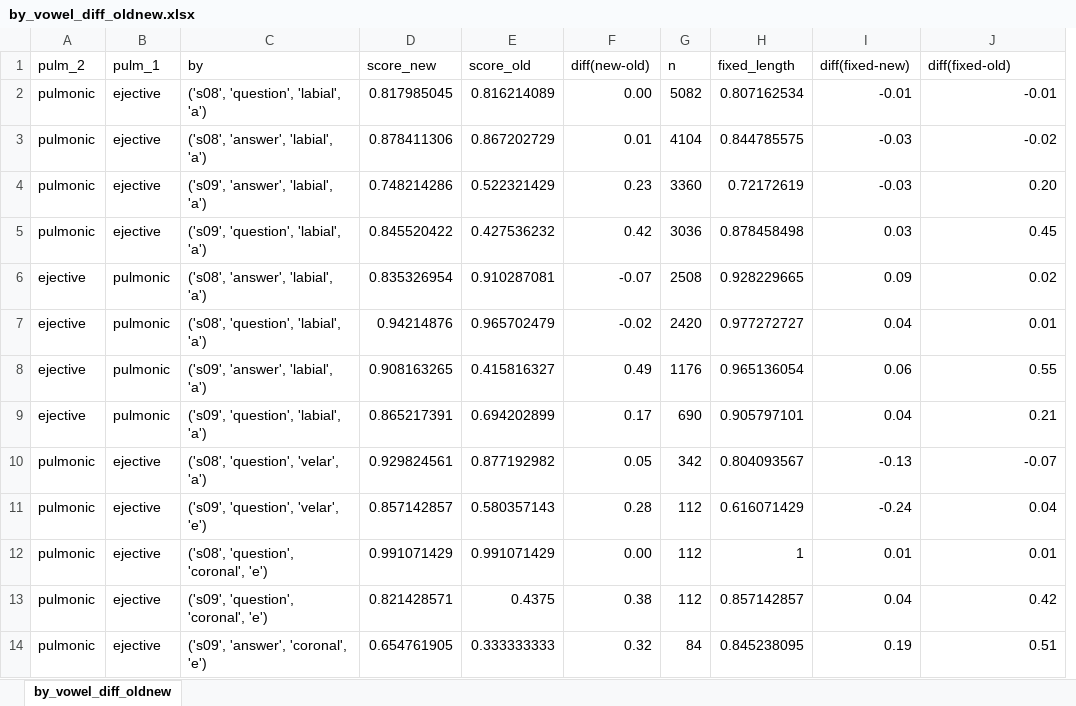
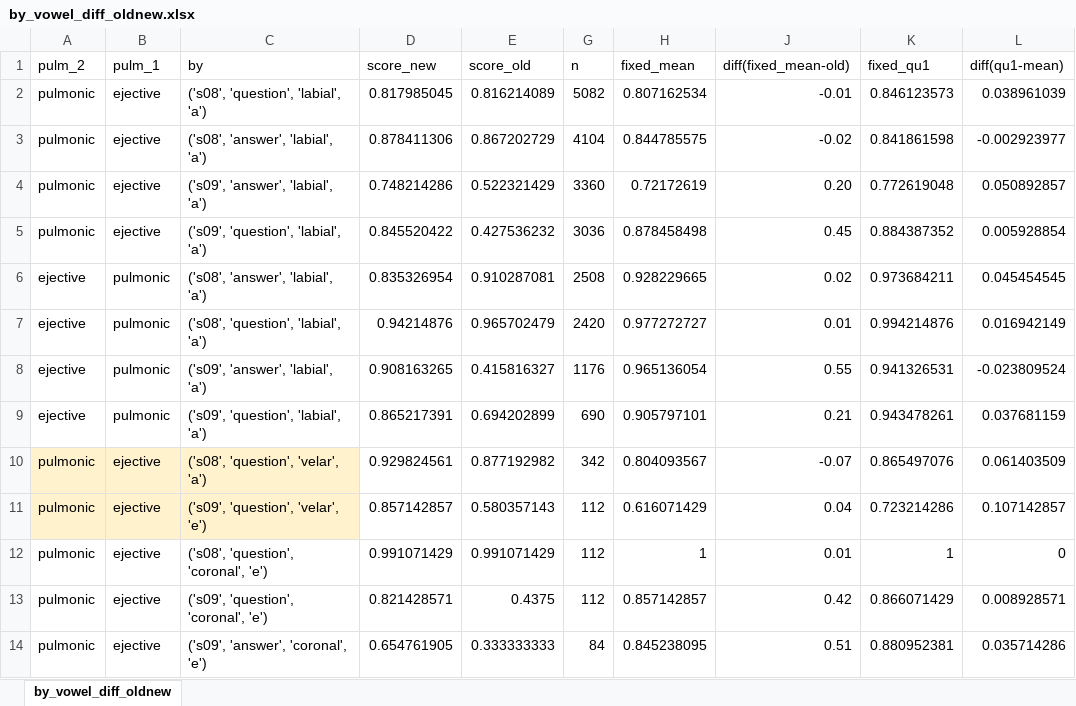
Before and after one commit to chlgfllr/geo, an Excel workbook: distances/by_vowel_diff_oldnew.xlsx, sheet by_vowel_diff_oldnew, drawn as a sheet; only a part is shown; values as stored, in another font and other column widths than the file's, no borders; conditional formats not drawn; removed rows and columns are numbered as before the commit, all else as after; the diff names each change by its address in the sheet, - before the commit and + after, or states it on an @@ line.

Commit message:
Do more tests with fixed length window

```diff
--- a/distances/by_vowel_diff_oldnew.xlsx (sheet by_vowel_diff_oldnew)
+++ b/distances/by_vowel_diff_oldnew.xlsx (sheet by_vowel_diff_oldnew)
@@ column F (diff(new-old)) hidden, rows 2-14: 0.00 | 0.01 | 0.23 | 0.42 | -0.07 | -0.02 | 0.49 | 0.17 | 0.05 | 0.28 | 0.00 | 0.38 | 0.32 @@
@@ column I (diff(fixed-new)) hidden, rows 2-14: -0.01 | -0.03 | -0.03 | 0.03 | 0.09 | 0.04 | 0.06 | 0.04 | -0.13 | -0.24 | 0.01 | 0.04 | 0.19 @@
+column K (fixed_qu1), rows 2-14: 0.846123573 | 0.841861598 | 0.772619048 | 0.884387352 | 0.973684211 | 0.994214876 | 0.941326531 | 0.943478261 | 0.865497076 | 0.723214286 | 1 | 0.866071429 | 0.880952381
+column L (diff(qu1-mean)), rows 2-14: 0.038961039 | -0.002923977 | 0.050892857 | 0.005928854 | 0.045454545 | 0.016942149 | -0.023809524 | 0.037681159 | 0.061403509 | 0.107142857 | 0 | 0.008928571 | 0.035714286
-H1: fixed_length
+H1: fixed_mean
-J1: diff(fixed-old)
+J1: diff(fixed_mean-old)
-A10:C11 fill: none
+A10:C11 fill: #FFF2CC
```
Also changed, not shown: hidden cells, 12 other files.
